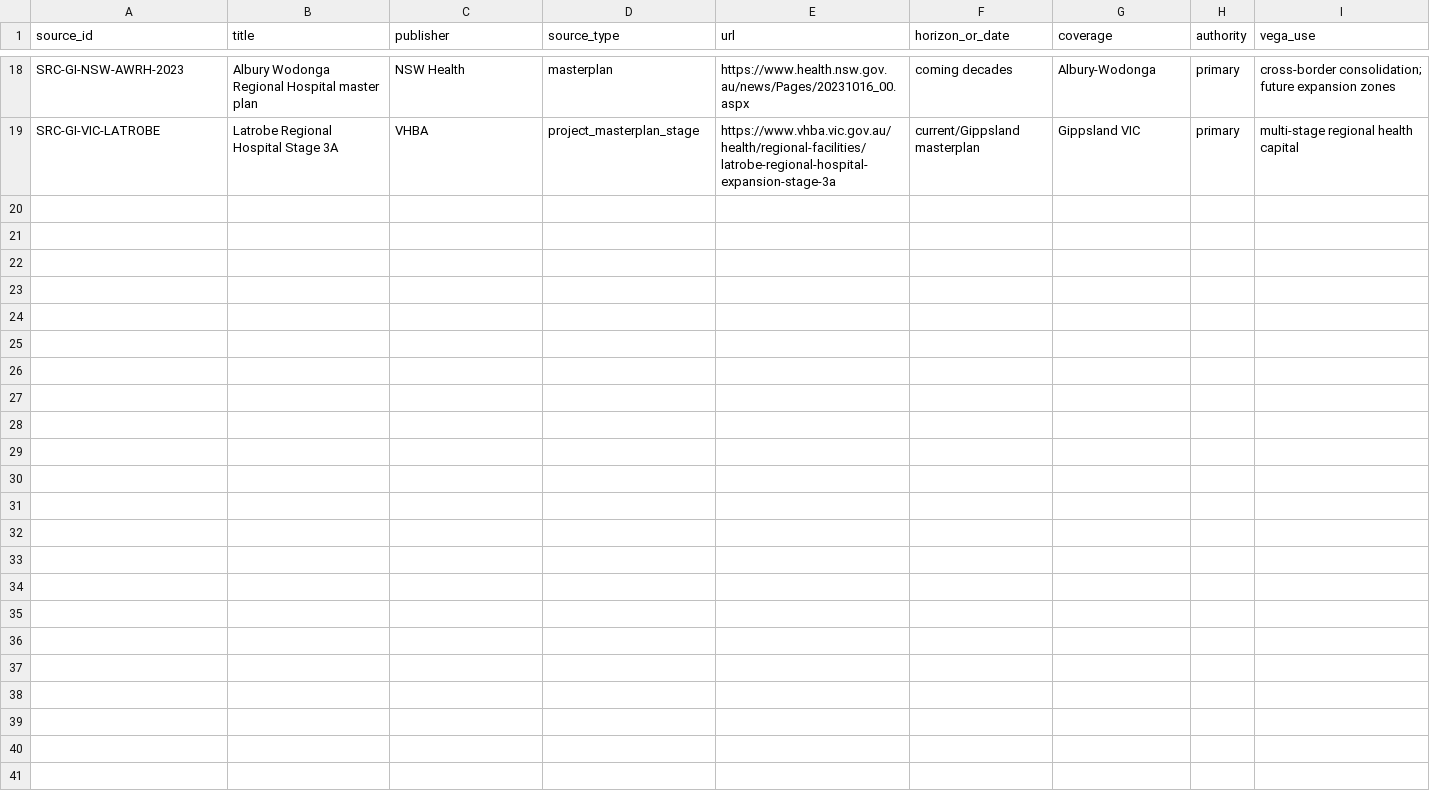
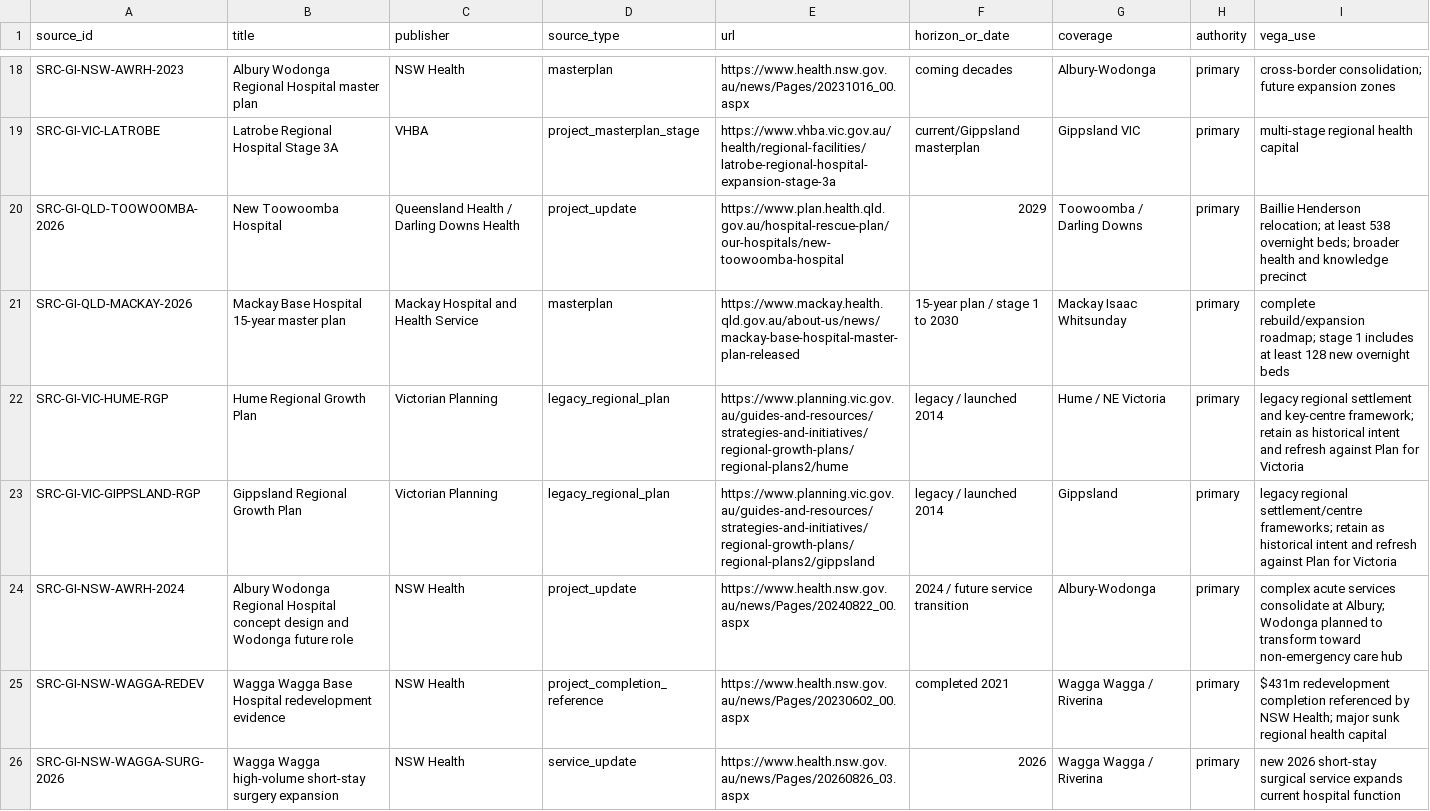
Before and after one commit to thilliam/VECA-2075, a CSV file: domains/government-intent/research/source_register.csv, drawn as a sheet; only a part is shown, gaps mark what is left out.

Commit message:
Assurance: add missing government-intent source identities

```diff
--- a/domains/government-intent/research/source_register.csv
+++ b/domains/government-intent/research/source_register.csv
@@ -19 +19,8 @@ SRC-GI-NSW-AWRH-2023,Albury Wodonga Regional Hospital master plan,NSW Health,mas
 SRC-GI-VIC-LATROBE,Latrobe Regional Hospital Stage 3A,VHBA,project_masterplan_stage,https://www.vhba.vic.gov.au/health/regional-facilities/latrobe-regional-hospital-expansion-stage-3a,current/Gippsland masterplan,Gippsland VIC,primary,"multi-stage regional health capital"
+SRC-GI-QLD-TOOWOOMBA-2026,New Toowoomba Hospital,Queensland Health / Darling Downs Health,project_update,https://www.plan.health.qld.gov.au/hospital-rescue-plan/our-hospitals/new-toowoomba-hospital,2029,Toowoomba / Darling Downs,primary,"Baillie Henderson relocation; at least 538 overnight beds; broader health and knowledge precinct"
+SRC-GI-QLD-MACKAY-2026,Mackay Base Hospital 15-year master plan,Mackay Hospital and Health Service,masterplan,https://www.mackay.health.qld.gov.au/about-us/news/mackay-base-hospital-master-plan-released,15-year plan / stage 1 to 2030,Mackay Isaac Whitsunday,primary,"complete rebuild/expansion roadmap; stage 1 includes at least 128 new overnight beds"
+SRC-GI-VIC-HUME-RGP,Hume Regional Growth Plan,Victorian Planning,legacy_regional_plan,https://www.planning.vic.gov.au/guides-and-resources/strategies-and-initiatives/regional-growth-plans/regional-plans2/hume,legacy / launched 2014,Hume / NE Victoria,primary,"legacy regional settlement and key-centre framework; retain as historical intent and refresh against Plan for Victoria"
+SRC-GI-VIC-GIPPSLAND-RGP,Gippsland Regional Growth Plan,Victorian Planning,legacy_regional_plan,https://www.planning.vic.gov.au/guides-and-resources/strategies-and-initiatives/regional-growth-plans/regional-plans2/gippsland,legacy / launched 2014,Gippsland,primary,"legacy regional settlement/centre frameworks; retain as historical intent and refresh against Plan for Victoria"
+SRC-GI-NSW-AWRH-2024,Albury Wodonga Regional Hospital concept design and Wodonga future role,NSW Health,project_update,https://www.health.nsw.gov.au/news/Pages/20240822_00.aspx,2024 / future service transition,Albury-Wodonga,primary,"complex acute services consolidate at Albury; Wodonga planned to transform toward non-emergency care hub"
+SRC-GI-NSW-WAGGA-REDEV,Wagga Wagga Base Hospital redevelopment evidence,NSW Health,project_completion_reference,https://www.health.nsw.gov.au/news/Pages/20230602_00.aspx,completed 2021,Wagga Wagga / Riverina,primary,"$431m redevelopment completion referenced by NSW Health; major sunk regional health capital"
+SRC-GI-NSW-WAGGA-SURG-2026,Wagga Wagga high-volume short-stay surgery expansion,NSW Health,service_update,https://www.health.nsw.gov.au/news/Pages/20260826_03.aspx,2026,Wagga Wagga / Riverina,primary,"new 2026 short-stay surgical service expands current hospital function"
```
